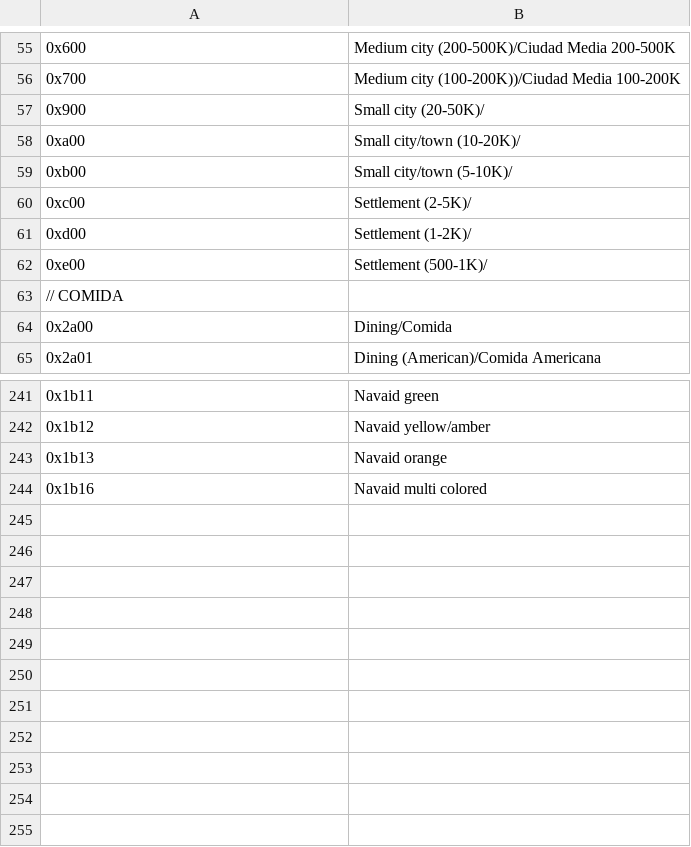
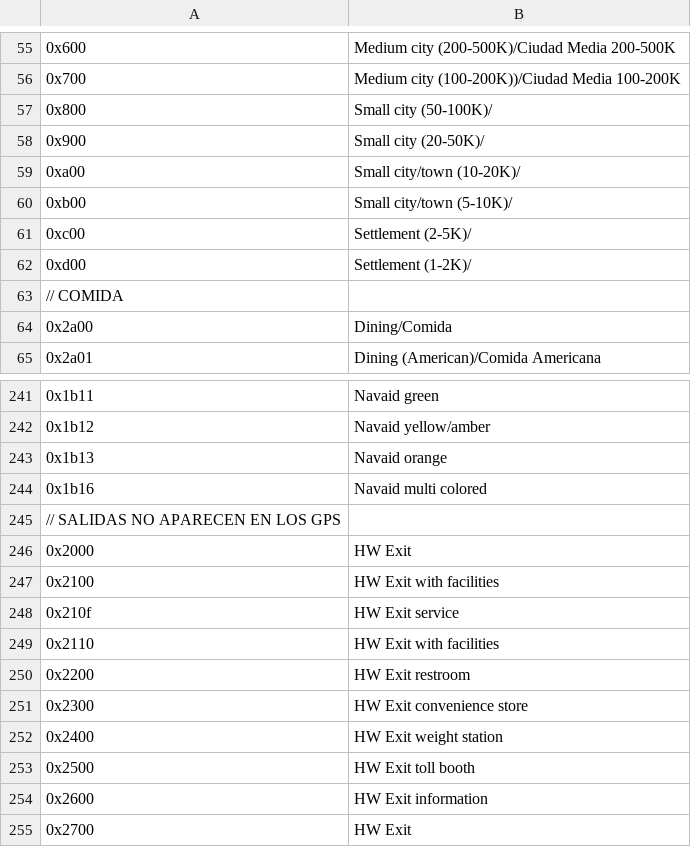
Before and after one commit to PatricioVidal/GpsMapTools, a CSV file: ManejadorDeMapa/ManejadorDeMapa/Pdis/CaracterísticasDePDIs.csv, drawn as a sheet; only a part is shown, gaps mark what is left out.

```diff
--- a/ManejadorDeMapa/ManejadorDeMapa/Pdis/CaracterísticasDePDIs.csv
+++ b/ManejadorDeMapa/ManejadorDeMapa/Pdis/CaracterísticasDePDIs.csv
@@ -56,2 +56,3 @@
 0x700,Medium city (100-200K))/Ciudad Media 100-200K
+0x800,Small city (50-100K)/
 0x900,Small city (20-50K)/
@@ -61,3 +62,2 @@
 0xd00,Settlement (1-2K)/
-0xe00,Settlement (500-1K)/
 // COMIDA
@@ -244 +244,12 @@
 0x1b16,Navaid multi colored
+// SALIDAS NO APARECEN EN LOS GPS
+0x2000,HW Exit
+0x2100,HW Exit with facilities
+0x210f,HW Exit service
+0x2110,HW Exit with facilities
+0x2200,HW Exit restroom
+0x2300,HW Exit convenience store
+0x2400,HW Exit weight station
+0x2500,HW Exit toll booth
+0x2600,HW Exit information
+0x2700,HW Exit
```
Also changed, not shown: ManejadorDeMapa/ManejadorDeMapa/CaracterísticasDePolígonos.csv.
